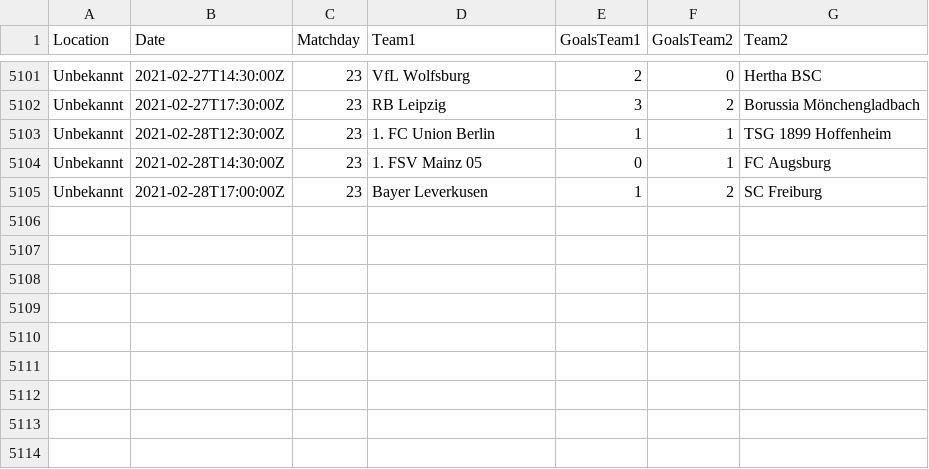
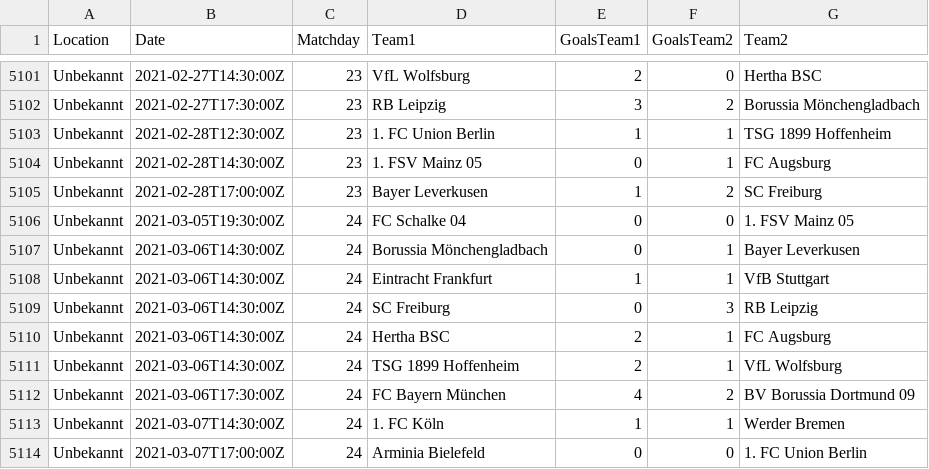
Before and after one commit to jana-wacker/Teamprojekt-WS-20-21, a CSV file: teamproject/Crawler.csv, drawn as a sheet; only a part is shown, gaps mark what is left out.

```diff
--- a/teamproject/Crawler.csv
+++ b/teamproject/Crawler.csv
@@ -5105 +5105,10 @@ Unbekannt,2021-02-28T14:30:00Z,23,1. FSV Mainz 05,0,1,FC Augsburg
 Unbekannt,2021-02-28T17:00:00Z,23,Bayer Leverkusen,1,2,SC Freiburg
+Unbekannt,2021-03-05T19:30:00Z,24,FC Schalke 04,0,0,1. FSV Mainz 05
+Unbekannt,2021-03-06T14:30:00Z,24,Borussia Mönchengladbach,0,1,Bayer Leverkusen
+Unbekannt,2021-03-06T14:30:00Z,24,Eintracht Frankfurt,1,1,VfB Stuttgart
+Unbekannt,2021-03-06T14:30:00Z,24,SC Freiburg,0,3,RB Leipzig
+Unbekannt,2021-03-06T14:30:00Z,24,Hertha BSC,2,1,FC Augsburg
+Unbekannt,2021-03-06T14:30:00Z,24,TSG 1899 Hoffenheim,2,1,VfL Wolfsburg
+Unbekannt,2021-03-06T17:30:00Z,24,FC Bayern München,4,2,BV Borussia Dortmund 09
+Unbekannt,2021-03-07T14:30:00Z,24,1. FC Köln,1,1,Werder Bremen
+Unbekannt,2021-03-07T17:00:00Z,24,Arminia Bielefeld,0,0,1. FC Union Berlin
```
Also changed, not shown: teamproject/Matchdays.csv, 4 other files.
